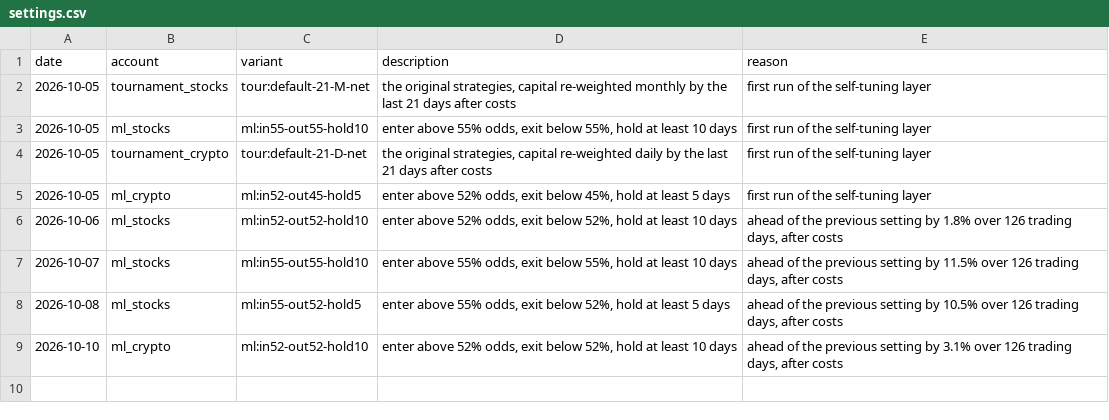
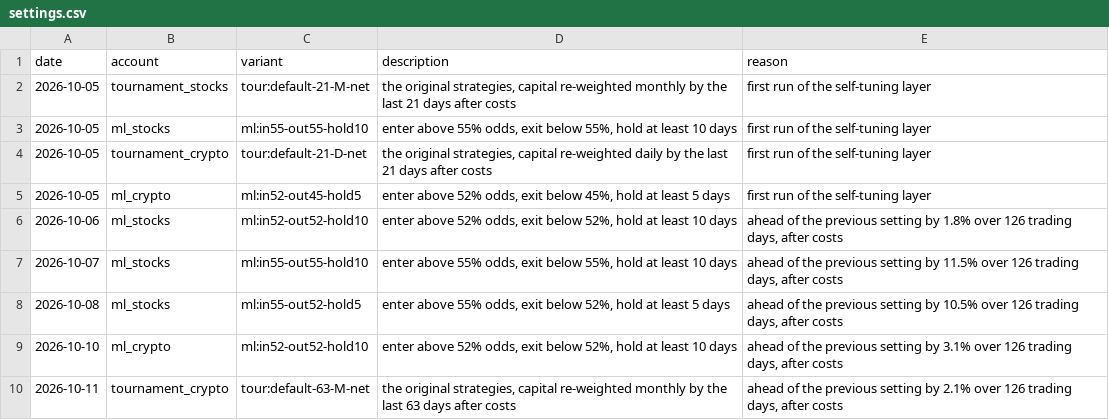
Before and after one commit to poollaaneesh-rgb/paper-trader, a CSV file: results/live/settings.csv, drawn as a sheet; the diff names each change by its address in the sheet, - before the commit and + after, or states it on an @@ line.

```diff
--- a/results/live/settings.csv
+++ b/results/live/settings.csv
+row 10: 2026-10-11 | tournament_crypto | tour:default-63-M-net | the original strategies, capital re-weighted monthly by the last 63 days after costs | ahead of the previous setting by 2.1% over 126 trading days, after costs
```
Also changed, not shown: results/live/equity.csv, results/live/trades.csv, 2 other files.
